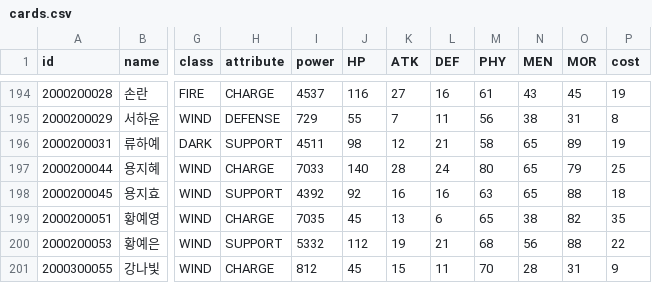
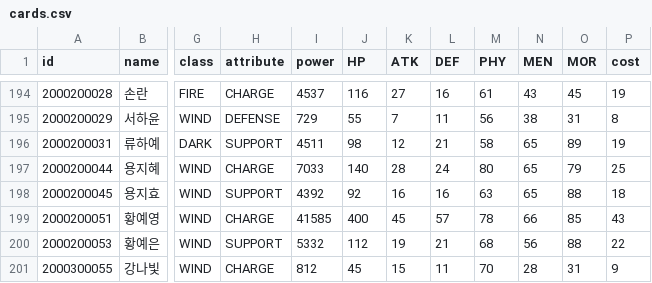
Before and after one commit to steveJea/vr-tcg, a CSV file: data/cards.csv, drawn as a sheet; only a part is shown, gaps mark what is left out; the diff names each change by its address in the sheet, - before the commit and + after, or states it on an @@ line.

Commit message:
황예영 스탯 시트 반영 + SR 회귀로 전투력/코스트 재계산

```diff
--- a/data/cards.csv
+++ b/data/cards.csv
-I199 (power): 7035
+I199 (power): 41585
-J199 (HP): 45
+J199 (HP): 400
-K199 (ATK): 13
+K199 (ATK): 45
-L199 (DEF): 6
+L199 (DEF): 57
-M199 (PHY): 65
+M199 (PHY): 78
-N199 (MEN): 38
+N199 (MEN): 66
-O199 (MOR): 82
+O199 (MOR): 85
-P199 (cost): 35
+P199 (cost): 43
```
